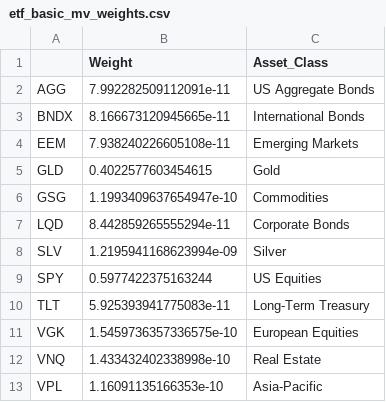
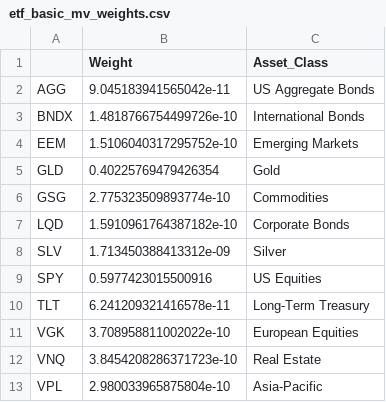
Before and after one commit to sheinhtetsai99/AnalyticsProj, a CSV file: portfolio_results/2_portfolio_models/etf_basic_mv_weights.csv, drawn as a sheet.

```diff
--- a/portfolio_results/2_portfolio_models/etf_basic_mv_weights.csv
+++ b/portfolio_results/2_portfolio_models/etf_basic_mv_weights.csv
@@ -1,13 +1,13 @@
 ,Weight,Asset_Class
-AGG,7.992282509112091e-11,US Aggregate Bonds
-BNDX,8.166673120945665e-11,International Bonds
-EEM,7.938240226605108e-11,Emerging Markets
-GLD,0.4022577603454615,Gold
-GSG,1.1993409637654947e-10,Commodities
-LQD,8.442859265555294e-11,Corporate Bonds
-SLV,1.2195941168623994e-09,Silver
-SPY,0.5977422375163244,US Equities
-TLT,5.925393941775083e-11,Long-Term Treasury
-VGK,1.5459736357336575e-10,European Equities
-VNQ,1.433432402338998e-10,Real Estate
-VPL,1.16091135166353e-10,Asia-Pacific
+AGG,9.045183941565042e-11,US Aggregate Bonds
+BNDX,1.4818766754499726e-10,International Bonds
+EEM,1.5106040317295752e-10,Emerging Markets
+GLD,0.40225769479426354,Gold
+GSG,2.775323509893774e-10,Commodities
+LQD,1.5910961764387182e-10,Corporate Bonds
+SLV,1.713450388413312e-09,Silver
+SPY,0.5977423015500916,US Equities
+TLT,6.241209321416578e-11,Long-Term Treasury
+VGK,3.708958811002022e-10,European Equities
+VNQ,3.8454208286371723e-10,Real Estate
+VPL,2.980033965875804e-10,Asia-Pacific
```
Also changed, not shown: portfolio_results/1_input_data/asset_statistics.csv, portfolio_results/2_portfolio_models/etf_constrained_mv_weights.csv, 10 other files.
